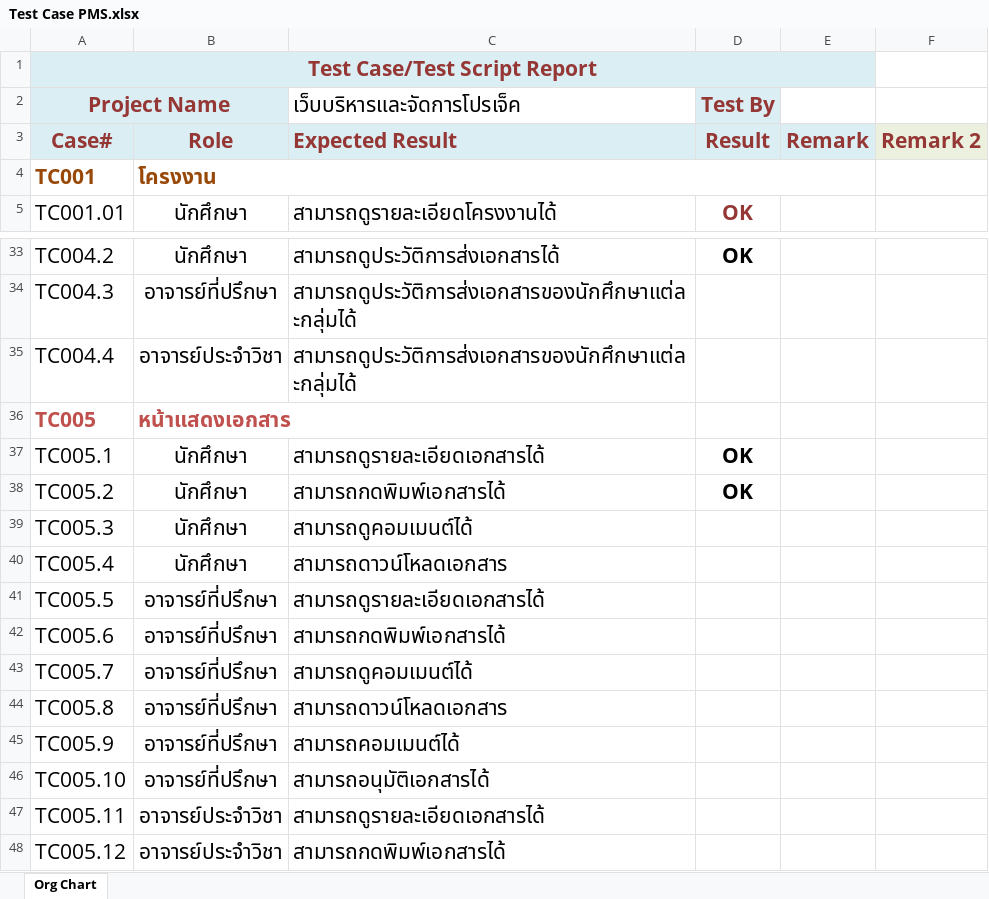
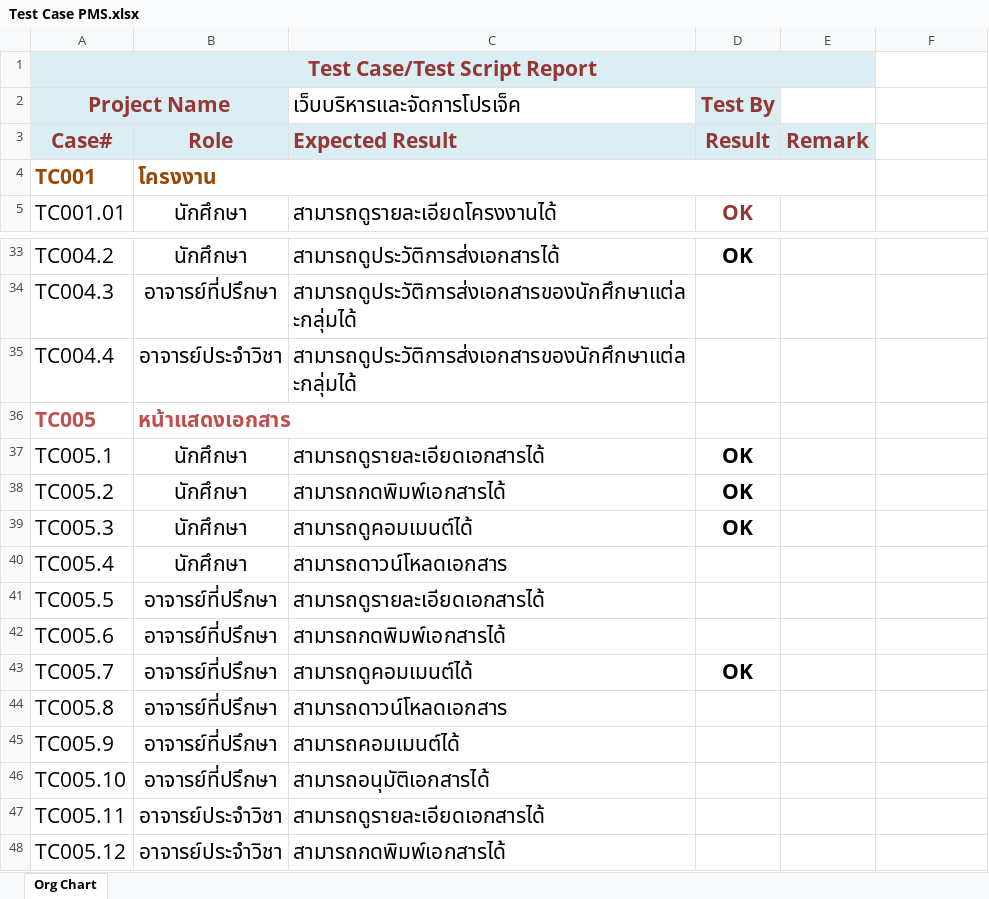
Before and after one commit to srimoidev/pms, an Excel workbook: _Docs/Test Case PMS.xlsx, sheet Org Chart, drawn as a sheet; only a part is shown, gaps mark what is left out; values as stored, in another font and other column widths than the file's, no borders; conditional formats not drawn; the diff covers the shown part only; the diff names each change by its address in the sheet, - before the commit and + after, or states it on an @@ line.

```diff
--- a/_Docs/Test Case PMS.xlsx (sheet Org Chart)
+++ b/_Docs/Test Case PMS.xlsx (sheet Org Chart)
-F3: Remark 2
+F3: (empty)
-F3 fill: #EBF1DE
+F3 fill: none
-D39 (Test By): (empty)
+D39 (Test By): OK
-D43 (Test By): (empty)
+D43 (Test By): OK
```
Also changed, not shown: 19 added rows and 1 edited cell elsewhere in this sheet, 9 other files.
